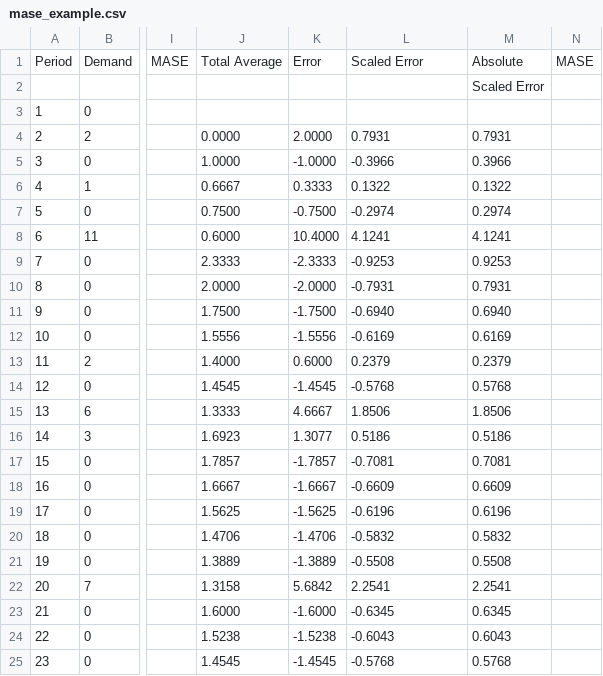
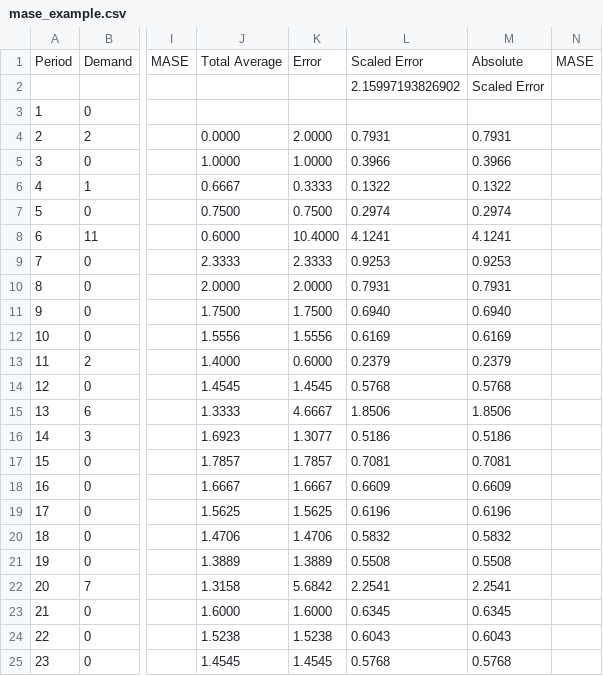
Before and after one commit to JudoWill/wills-kaggle-comp, a CSV file: tourism/initial-data/mase_example.csv, drawn as a sheet; only a part is shown, gaps mark what is left out; the diff covers the shown part only; the diff names each change by its address in the sheet, - before the commit and + after, or states it on an @@ line.

```diff
--- a/tourism/initial-data/mase_example.csv
+++ b/tourism/initial-data/mase_example.csv
-L2: (empty)
+L2: 2.15997193826902
-K5: -1.0000
+K5: 1.0000
-L5: -0.3966
+L5: 0.3966
-K7: -0.7500
+K7: 0.7500
-L7: -0.2974
+L7: 0.2974
-K9: -2.3333
+K9: 2.3333
-L9: -0.9253
+L9: 0.9253
-K10: -2.0000
+K10: 2.0000
-L10: -0.7931
+L10: 0.7931
-K11: -1.7500
+K11: 1.7500
-L11: -0.6940
+L11: 0.6940
-K12: -1.5556
+K12: 1.5556
-L12: -0.6169
+L12: 0.6169
-K14: -1.4545
+K14: 1.4545
-L14: -0.5768
+L14: 0.5768
-K17: -1.7857
+K17: 1.7857
-L17: -0.7081
+L17: 0.7081
-K18: -1.6667
+K18: 1.6667
-L18: -0.6609
+L18: 0.6609
-K19: -1.5625
+K19: 1.5625
-L19: -0.6196
+L19: 0.6196
-K20: -1.4706
+K20: 1.4706
-L20: -0.5832
+L20: 0.5832
-K21: -1.3889
+K21: 1.3889
-L21: -0.5508
+L21: 0.5508
-K23: -1.6000
+K23: 1.6000
-L23: -0.6345
+L23: 0.6345
-K24: -1.5238
+K24: 1.5238
-L24: -0.6043
+L24: 0.6043
-K25: -1.4545
+K25: 1.4545
-L25: -0.5768
+L25: 0.5768
```
Also changed, not shown: 24 edited cells elsewhere in this file.
